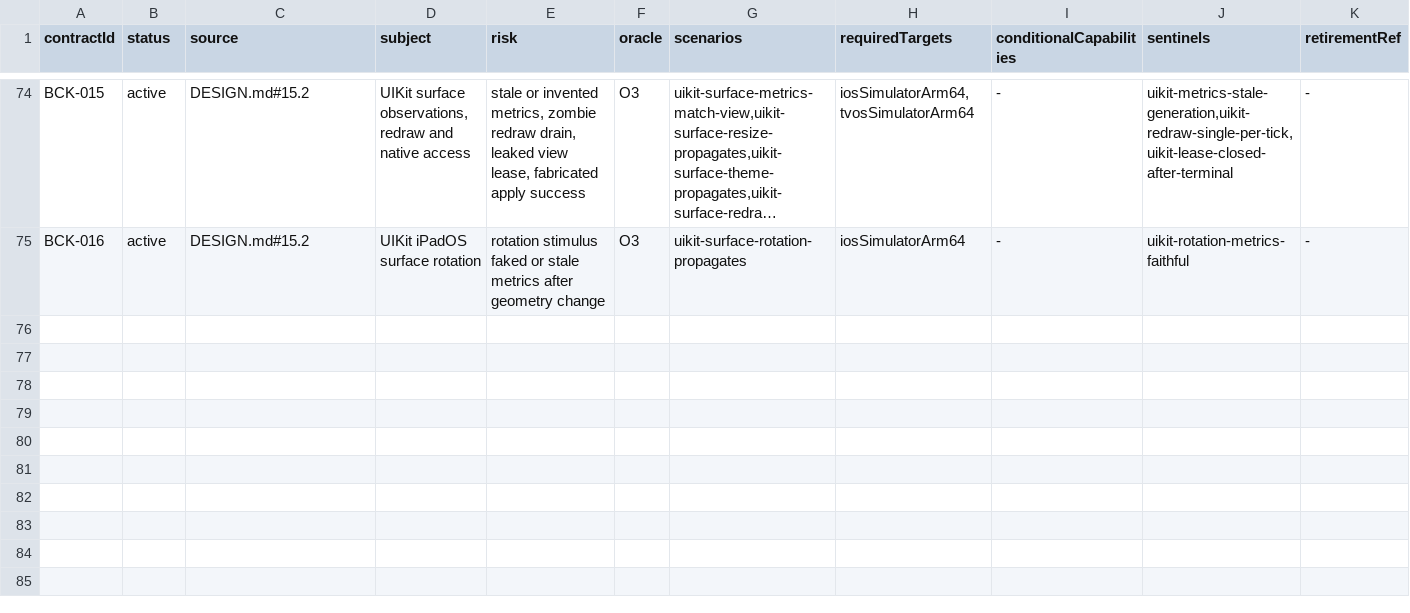
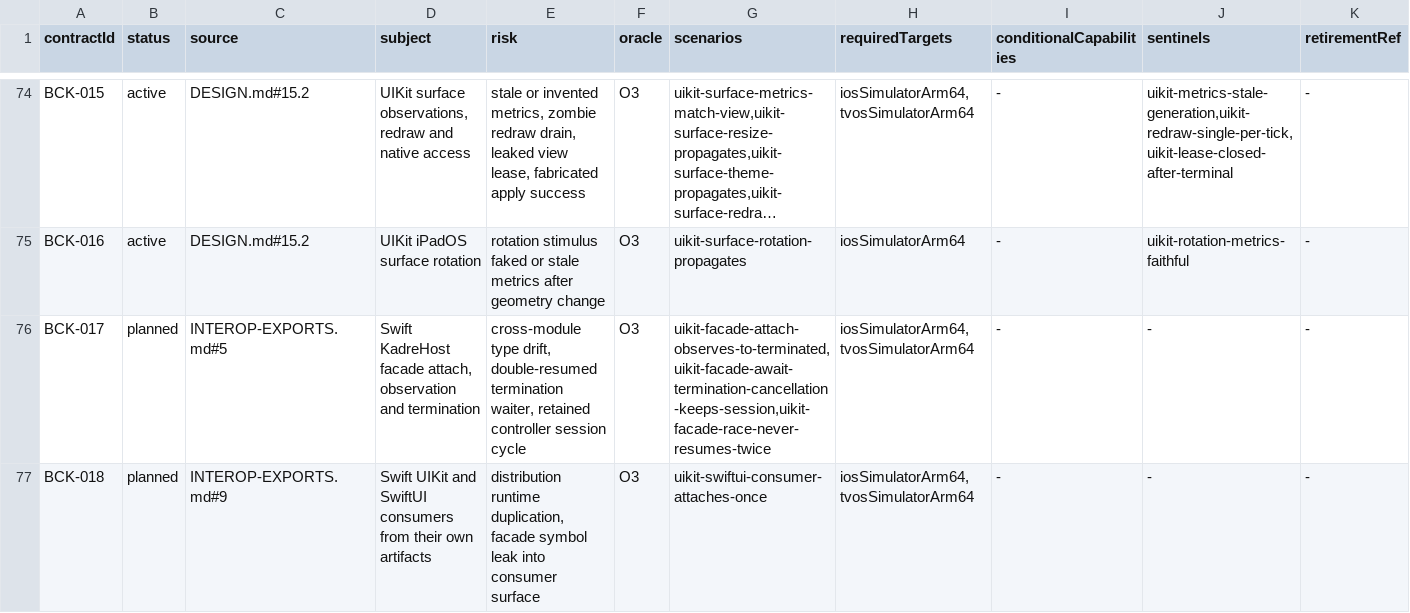
Before and after one commit to ygdrasil-io/poc-koreos, a TSV file: kadre/contracts/registry/contracts.tsv, drawn as a sheet; only a part is shown, gaps mark what is left out; long unchanged cells end in …; the diff names each change by its address in the sheet, - before the commit and + after, or states it on an @@ line.

Commit message:
feat(uikit): register the swift consumer contracts as planned
Revue finale F-1 : BCK-017 (facade Swift KadreHost — attach, observation,
termination ; scenarios uikit-facade-attach-observes-to-terminated,
uikit-facade-await-termination-cancellation-keeps-session,
uikit-facade-race-never-resumes-twice) et BCK-018 (consumers UIKit et
SwiftUI depuis leurs propres artefacts ; scenario
uikit-swiftui-consumer-attaches-once) entrent au registre en statut
planned, a l'image de WIN-008/APK-016 : les scenarios existent comme
tests consumer livres (KadreSessionHandleTests, KadreSwiftUIConsumerTests),
le pipeline de preuve (export JUnit + correlation validateur pour les
targets consumer) est le follow-up qui les passera active.

Ecart assume vs brief : l'oracle de BCK-018 vaut O3 (preuve frontiere
externe, vocabulaire BCK-013/015) et non '-' — le validateur parse la
colonne oracle comme l'enum ContractOracle (O1..O4), '-' n'y est legal
que pour les colonnes de liste ; validateContractRegistry passe.

```diff
--- a/kadre/contracts/registry/contracts.tsv
+++ b/kadre/contracts/registry/contracts.tsv
+row 76: BCK-017 | planned | INTEROP-EXPORTS.md#5 | Swift KadreHost facade attach, observation and termination | cross-module type drift, double-resumed termination waiter, retained controller session cycle | O3 | uikit-facade-attach-observes-to-terminated,uikit-facade-await-termination-cancellation-keeps-session,uikit-facade-race-never-resumes-twice | iosSimulatorArm64,tvosSimulatorArm64 | - | - | -
+row 77: BCK-018 | planned | INTEROP-EXPORTS.md#9 | Swift UIKit and SwiftUI consumers from their own artifacts | distribution runtime duplication, facade symbol leak into consumer surface | O3 | uikit-swiftui-consumer-attaches-once | iosSimulatorArm64,tvosSimulatorArm64 | - | - | -
```
